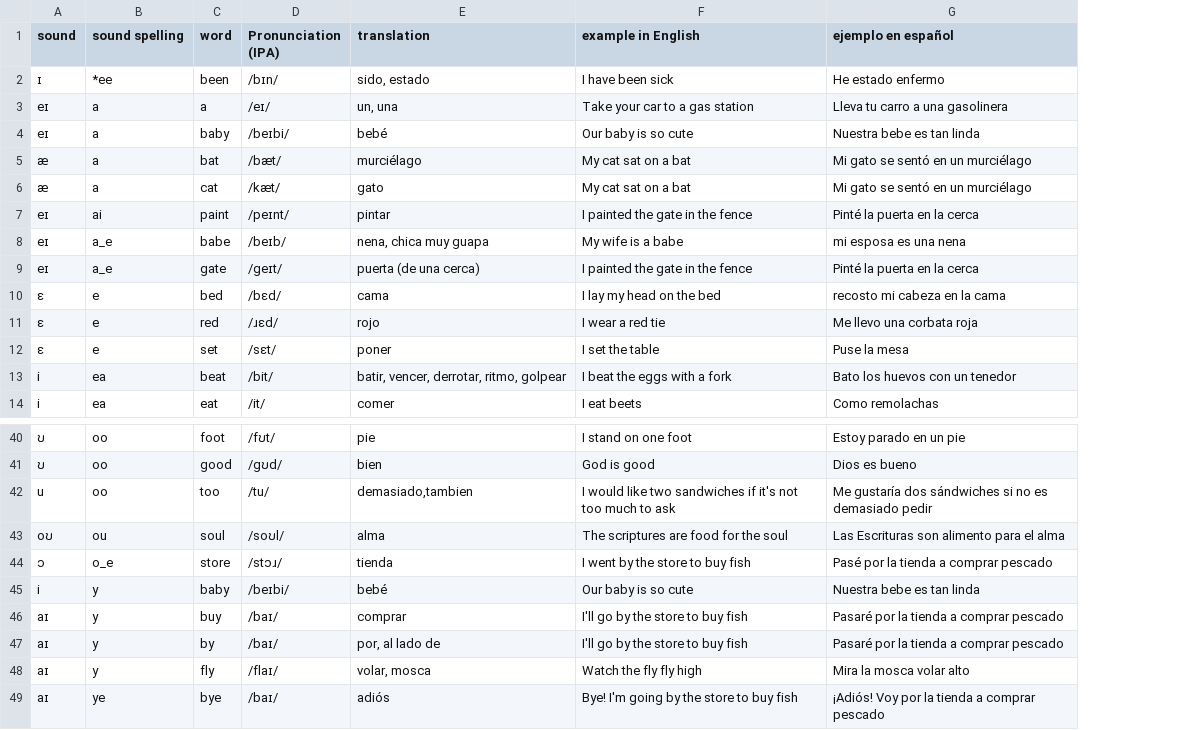
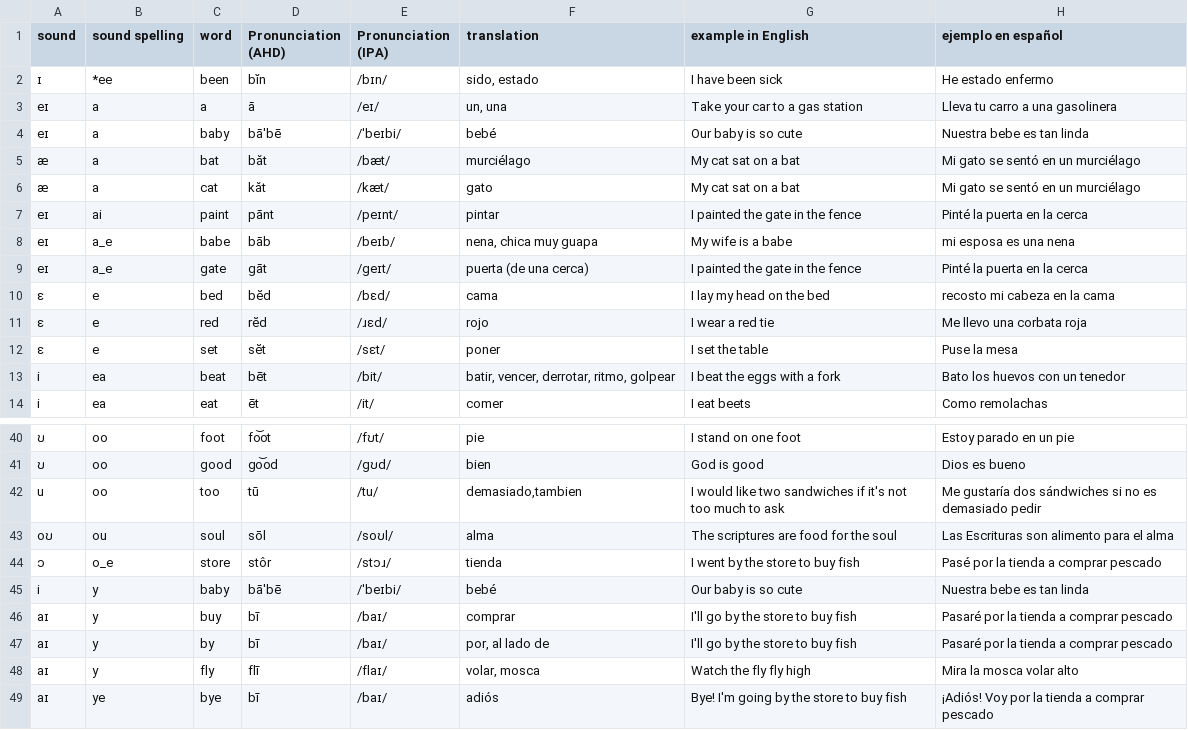
Before and after one commit to molecules/English_Spanish_Dictionary, a TSV file: text_only/sound_spelling_dict.tsv, drawn as a sheet; only a part is shown, gaps mark what is left out; addresses are those after the commit; the diff names each change by its address in the sheet, - before the commit and + after, or states it on an @@ line.

```diff
--- a/text_only/sound_spelling_dict.tsv
+++ b/text_only/sound_spelling_dict.tsv
+column D (Pronunciation (AHD)), rows 2-14: bĭn | ā | bā'bē | băt | kăt | pānt | bāb | gāt | bĕd | rĕd | sĕt | bēt | ēt; rows 40-49: fo͝ot | go͝od | tū | sōl | stôr | bā'bē | bī | bī | flī | bī
-E4 (Pronunciation (IPA)): /beɪbi/
+E4 (Pronunciation (IPA)): /ˈbeɪbi/
-E45 (Pronunciation (IPA)): /beɪbi/
+E45 (Pronunciation (IPA)): /ˈbeɪbi/
```
Also changed, not shown: text_only/dictionary.tsv, text_only/pronunciation_dict.tsv, 10 other files.
